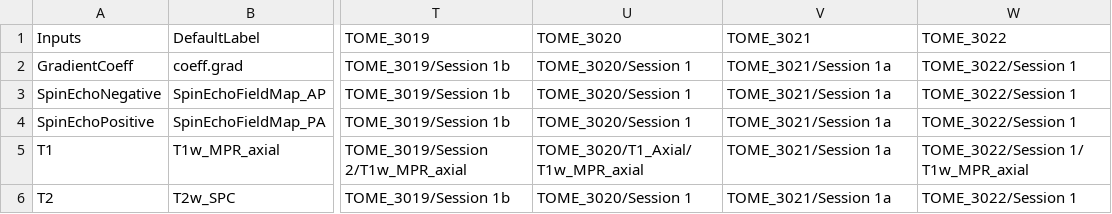
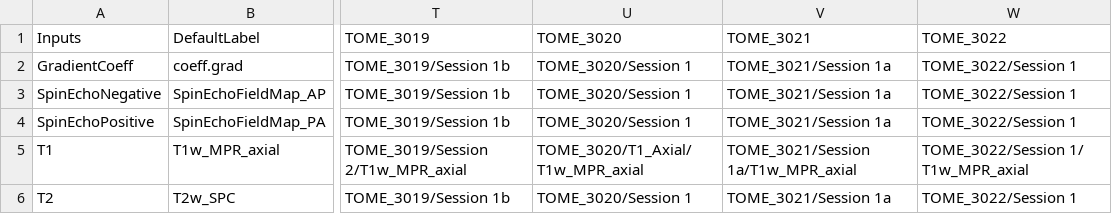
Before and after one commit to gkaguirrelab/mriTOMEAnalysis, a CSV file: code/tomeHCPStructuralParams.csv, drawn as a sheet; only a part is shown, gaps mark what is left out; the diff names each change by its address in the sheet, - before the commit and + after, or states it on an @@ line.

Commit message:
Better parameters for TOME_3021
Signed-off-by: gkaguirre <gkaguirre@me.com>

```diff
--- a/code/tomeHCPStructuralParams.csv
+++ b/code/tomeHCPStructuralParams.csv
-V5 (TOME_3021): TOME_3021/Session 1a
+V5 (TOME_3021): TOME_3021/Session 1a/T1w_MPR_axial
```
